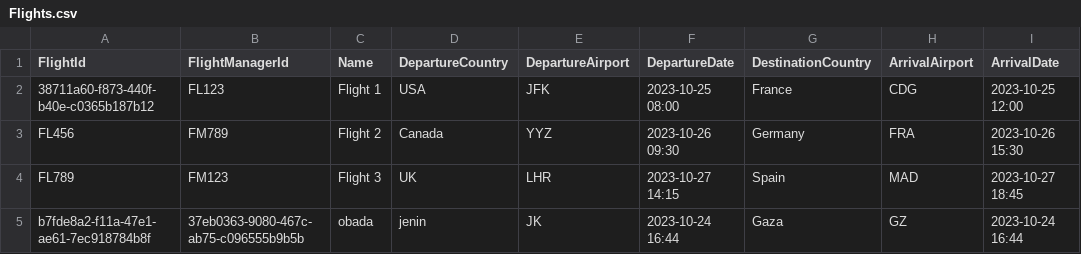
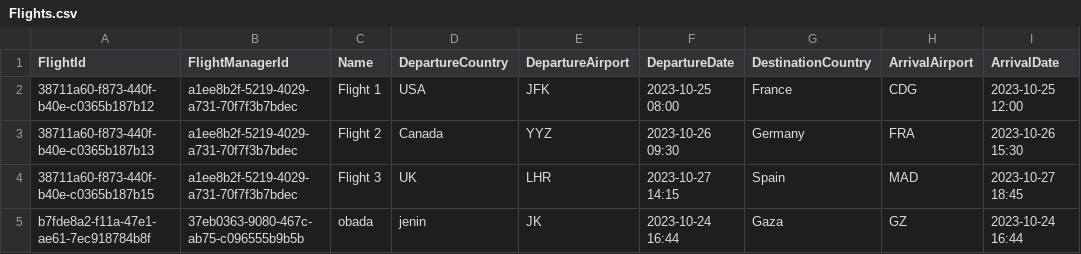
Before and after one commit to obada-yahya/Airport-Ticket-Booking-System, a CSV file: Seeds/Flights.csv, drawn as a sheet; only a part is shown; the diff names each change by its address in the sheet, - before the commit and + after, or states it on an @@ line.

Commit message:
Cabin and Flight Repositories interaction

```diff
--- a/Seeds/Flights.csv
+++ b/Seeds/Flights.csv
-B2 (FlightManagerId): FL123
+B2 (FlightManagerId): a1ee8b2f-5219-4029-a731-70f7f3b7bdec
-A3 (FlightId): FL456
+A3 (FlightId): 38711a60-f873-440f-b40e-c0365b187b13
-B3 (FlightManagerId): FM789
+B3 (FlightManagerId): a1ee8b2f-5219-4029-a731-70f7f3b7bdec
-A4 (FlightId): FL789
+A4 (FlightId): 38711a60-f873-440f-b40e-c0365b187b15
-B4 (FlightManagerId): FM123
+B4 (FlightManagerId): a1ee8b2f-5219-4029-a731-70f7f3b7bdec
```
Also changed, not shown: Seeds/Cabins.csv, 4 other files.
